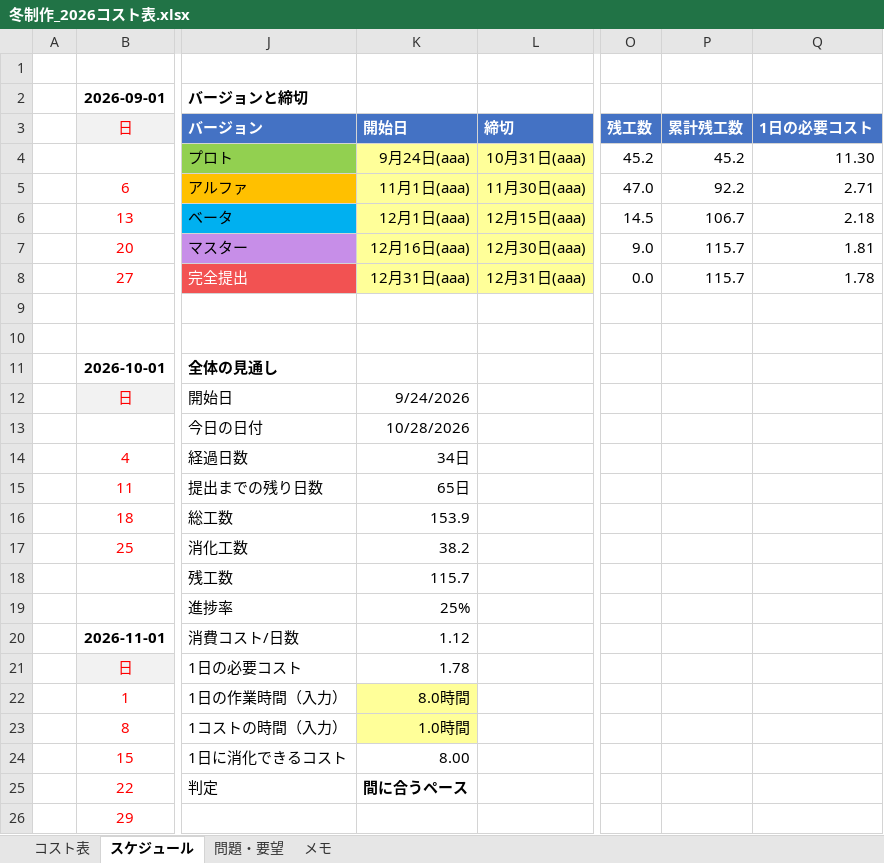
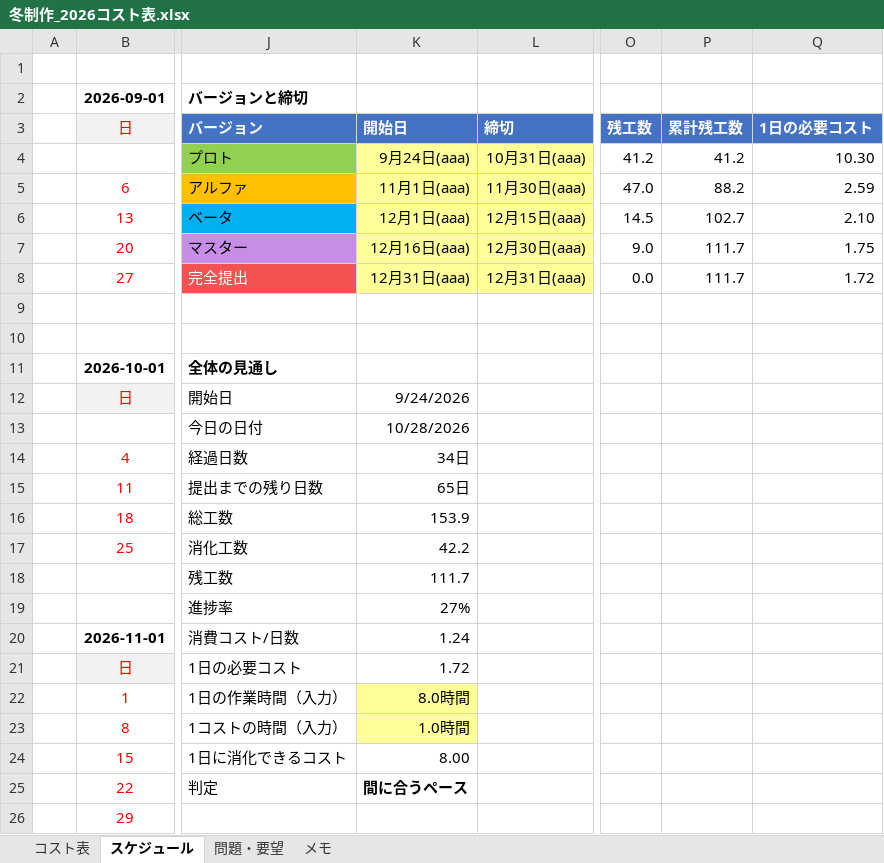
Before and after one commit to hakutokawanami/2026_winter, an Excel workbook: winterGame2026/冬制作_2026コスト表.xlsx, sheet スケジュール, drawn as a sheet; only a part is shown, gaps mark what is left out; values as stored, in another font and other column widths than the file's, no borders; conditional formats not drawn; the diff names each change by its address in the sheet, - before the commit and + after, or states it on an @@ line.

```diff
--- a/winterGame2026/冬制作_2026コスト表.xlsx (sheet スケジュール)
+++ b/winterGame2026/冬制作_2026コスト表.xlsx (sheet スケジュール)
-O4 (残工数): 45.2
+O4 (残工数): 41.2
-P4 (累計残工数): 45.2
+P4 (累計残工数): 41.2
-Q4 (1日の必要コスト): 11.30
+Q4 (1日の必要コスト): 10.30
-P5 (累計残工数): 92.2
+P5 (累計残工数): 88.2
-Q5 (1日の必要コスト): 2.71
+Q5 (1日の必要コスト): 2.59
-P6 (累計残工数): 106.7
+P6 (累計残工数): 102.7
-Q6 (1日の必要コスト): 2.18
+Q6 (1日の必要コスト): 2.10
-P7:P8 (累計残工数): 115.7
+P7:P8 (累計残工数): 111.7
-Q7 (1日の必要コスト): 1.81
+Q7 (1日の必要コスト): 1.75
-Q8 (1日の必要コスト): 1.78
+Q8 (1日の必要コスト): 1.72
-K17 (開始日): 38.2
+K17 (開始日): 42.2
-K18 (開始日): 115.7
+K18 (開始日): 111.7
-K19 (開始日): 25%
+K19 (開始日): 27%
-K20 (開始日): 1.12
+K20 (開始日): 1.24
-K21 (開始日): 1.78
+K21 (開始日): 1.72
```
Also changed, not shown: sheet コスト表.
